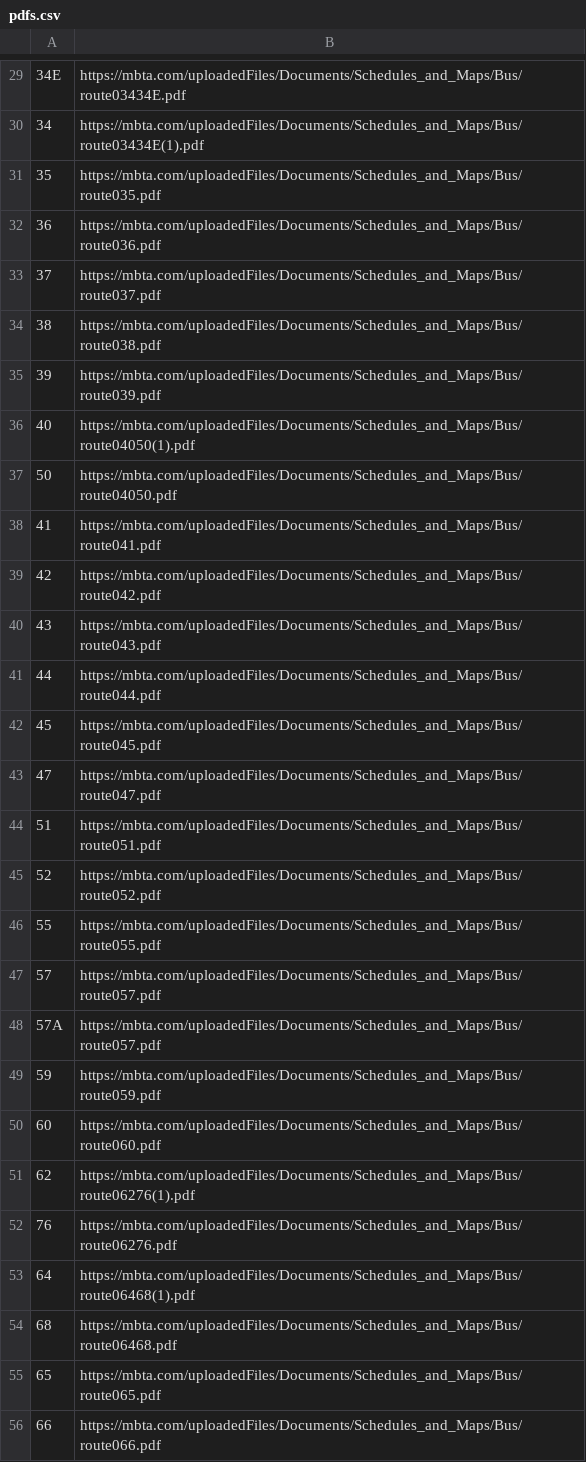
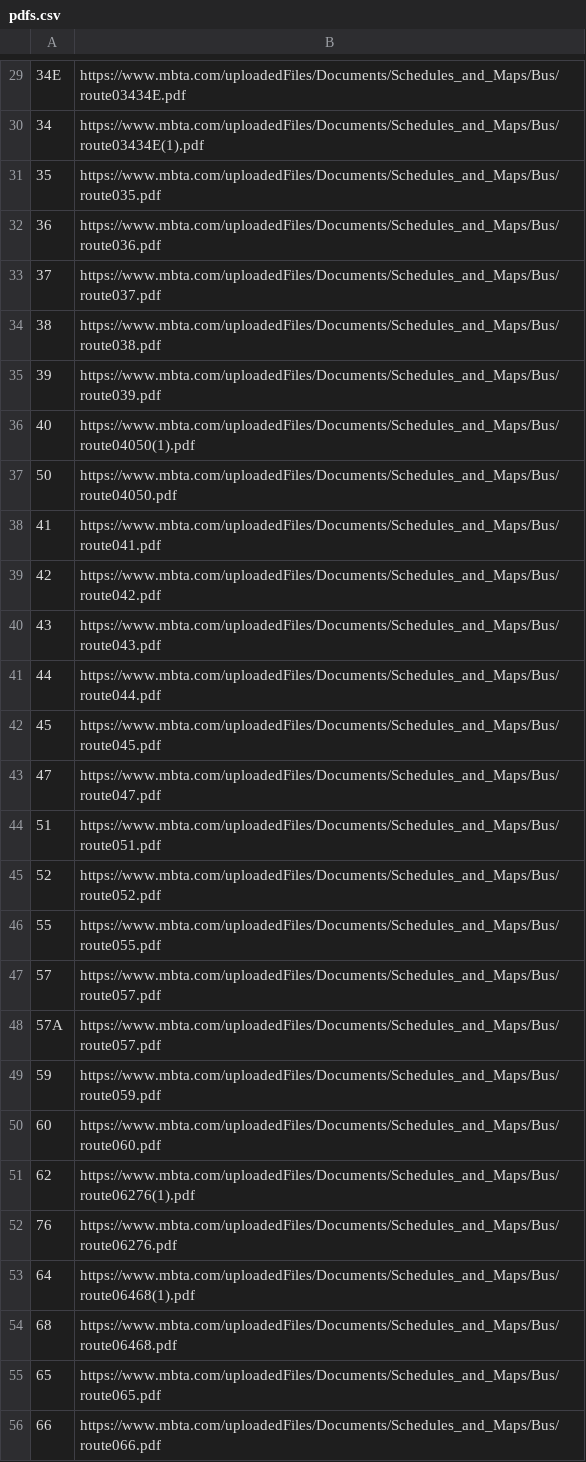
Before and after one commit to thecristen/dotcom, a CSV file: apps/routes/priv/pdfs.csv, drawn as a sheet; only a part is shown, gaps mark what is left out; the diff covers the shown part only.

Commit message:
Update PDF schedule links to use www

```diff
--- a/apps/routes/priv/pdfs.csv
+++ b/apps/routes/priv/pdfs.csv
@@ -29,28 +29,28 @@
-34E,https://mbta.com/uploadedFiles/Documents/Schedules_and_Maps/Bus/route03434E.pdf
-34,https://mbta.com/uploadedFiles/Documents/Schedules_and_Maps/Bus/route03434E(1).pdf
-35,https://mbta.com/uploadedFiles/Documents/Schedules_and_Maps/Bus/route035.pdf
-36,https://mbta.com/uploadedFiles/Documents/Schedules_and_Maps/Bus/route036.pdf
-37,https://mbta.com/uploadedFiles/Documents/Schedules_and_Maps/Bus/route037.pdf
-38,https://mbta.com/uploadedFiles/Documents/Schedules_and_Maps/Bus/route038.pdf
-39,https://mbta.com/uploadedFiles/Documents/Schedules_and_Maps/Bus/route039.pdf
-40,https://mbta.com/uploadedFiles/Documents/Schedules_and_Maps/Bus/route04050(1).pdf
-50,https://mbta.com/uploadedFiles/Documents/Schedules_and_Maps/Bus/route04050.pdf
-41,https://mbta.com/uploadedFiles/Documents/Schedules_and_Maps/Bus/route041.pdf
-42,https://mbta.com/uploadedFiles/Documents/Schedules_and_Maps/Bus/route042.pdf
-43,https://mbta.com/uploadedFiles/Documents/Schedules_and_Maps/Bus/route043.pdf
-44,https://mbta.com/uploadedFiles/Documents/Schedules_and_Maps/Bus/route044.pdf
-45,https://mbta.com/uploadedFiles/Documents/Schedules_and_Maps/Bus/route045.pdf
-47,https://mbta.com/uploadedFiles/Documents/Schedules_and_Maps/Bus/route047.pdf
-51,https://mbta.com/uploadedFiles/Documents/Schedules_and_Maps/Bus/route051.pdf
-52,https://mbta.com/uploadedFiles/Documents/Schedules_and_Maps/Bus/route052.pdf
-55,https://mbta.com/uploadedFiles/Documents/Schedules_and_Maps/Bus/route055.pdf
-57,https://mbta.com/uploadedFiles/Documents/Schedules_and_Maps/Bus/route057.pdf
-57A,https://mbta.com/uploadedFiles/Documents/Schedules_and_Maps/Bus/route057.pdf
-59,https://mbta.com/uploadedFiles/Documents/Schedules_and_Maps/Bus/route059.pdf
-60,https://mbta.com/uploadedFiles/Documents/Schedules_and_Maps/Bus/route060.pdf
-62,https://mbta.com/uploadedFiles/Documents/Schedules_and_Maps/Bus/route06276(1).pdf
-76,https://mbta.com/uploadedFiles/Documents/Schedules_and_Maps/Bus/route06276.pdf
-64,https://mbta.com/uploadedFiles/Documents/Schedules_and_Maps/Bus/route06468(1).pdf
-68,https://mbta.com/uploadedFiles/Documents/Schedules_and_Maps/Bus/route06468.pdf
-65,https://mbta.com/uploadedFiles/Documents/Schedules_and_Maps/Bus/route065.pdf
-66,https://mbta.com/uploadedFiles/Documents/Schedules_and_Maps/Bus/route066.pdf
+34E,https://www.mbta.com/uploadedFiles/Documents/Schedules_and_Maps/Bus/route03434E.pdf
+34,https://www.mbta.com/uploadedFiles/Documents/Schedules_and_Maps/Bus/route03434E(1).pdf
+35,https://www.mbta.com/uploadedFiles/Documents/Schedules_and_Maps/Bus/route035.pdf
+36,https://www.mbta.com/uploadedFiles/Documents/Schedules_and_Maps/Bus/route036.pdf
+37,https://www.mbta.com/uploadedFiles/Documents/Schedules_and_Maps/Bus/route037.pdf
+38,https://www.mbta.com/uploadedFiles/Documents/Schedules_and_Maps/Bus/route038.pdf
+39,https://www.mbta.com/uploadedFiles/Documents/Schedules_and_Maps/Bus/route039.pdf
+40,https://www.mbta.com/uploadedFiles/Documents/Schedules_and_Maps/Bus/route04050(1).pdf
+50,https://www.mbta.com/uploadedFiles/Documents/Schedules_and_Maps/Bus/route04050.pdf
+41,https://www.mbta.com/uploadedFiles/Documents/Schedules_and_Maps/Bus/route041.pdf
+42,https://www.mbta.com/uploadedFiles/Documents/Schedules_and_Maps/Bus/route042.pdf
+43,https://www.mbta.com/uploadedFiles/Documents/Schedules_and_Maps/Bus/route043.pdf
+44,https://www.mbta.com/uploadedFiles/Documents/Schedules_and_Maps/Bus/route044.pdf
+45,https://www.mbta.com/uploadedFiles/Documents/Schedules_and_Maps/Bus/route045.pdf
+47,https://www.mbta.com/uploadedFiles/Documents/Schedules_and_Maps/Bus/route047.pdf
+51,https://www.mbta.com/uploadedFiles/Documents/Schedules_and_Maps/Bus/route051.pdf
+52,https://www.mbta.com/uploadedFiles/Documents/Schedules_and_Maps/Bus/route052.pdf
+55,https://www.mbta.com/uploadedFiles/Documents/Schedules_and_Maps/Bus/route055.pdf
+57,https://www.mbta.com/uploadedFiles/Documents/Schedules_and_Maps/Bus/route057.pdf
+57A,https://www.mbta.com/uploadedFiles/Documents/Schedules_and_Maps/Bus/route057.pdf
+59,https://www.mbta.com/uploadedFiles/Documents/Schedules_and_Maps/Bus/route059.pdf
+60,https://www.mbta.com/uploadedFiles/Documents/Schedules_and_Maps/Bus/route060.pdf
+62,https://www.mbta.com/uploadedFiles/Documents/Schedules_and_Maps/Bus/route06276(1).pdf
+76,https://www.mbta.com/uploadedFiles/Documents/Schedules_and_Maps/Bus/route06276.pdf
+64,https://www.mbta.com/uploadedFiles/Documents/Schedules_and_Maps/Bus/route06468(1).pdf
+68,https://www.mbta.com/uploadedFiles/Documents/Schedules_and_Maps/Bus/route06468.pdf
+65,https://www.mbta.com/uploadedFiles/Documents/Schedules_and_Maps/Bus/route065.pdf
+66,https://www.mbta.com/uploadedFiles/Documents/Schedules_and_Maps/Bus/route066.pdf
```
Also changed, not shown: 151 edited cells elsewhere in this file, 1 other file.
